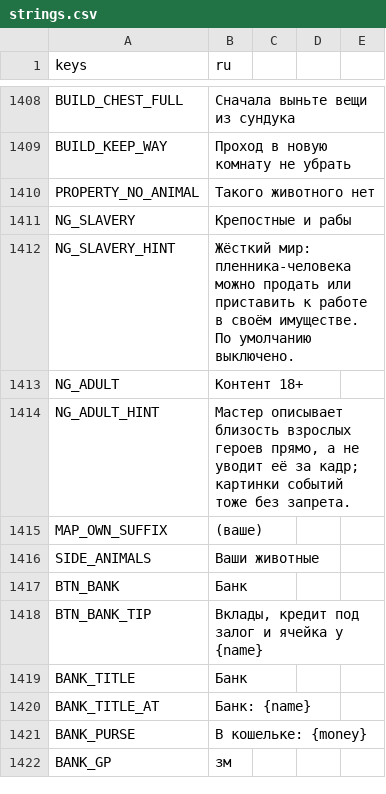
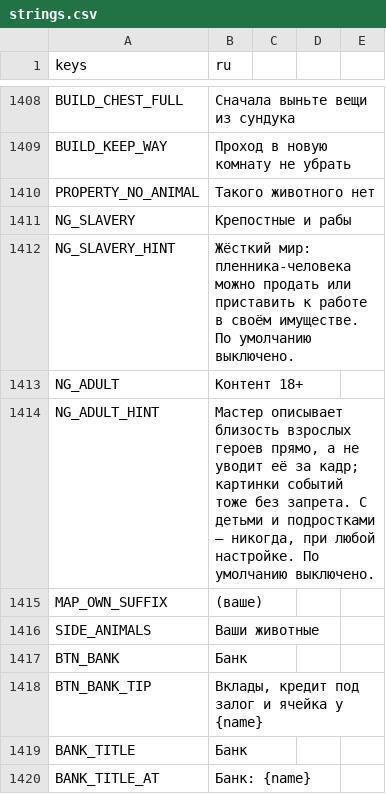
Before and after one commit to rapotekhin/dnd_llm, a CSV file: game/localization/strings.csv, drawn as a sheet; only a part is shown, gaps mark what is left out; the shorter side is filled out with more unchanged rows.

```diff
--- a/game/localization/strings.csv
+++ b/game/localization/strings.csv
@@ -1417,3 +1417,3 @@ NG_SLAVERY_HINT,Жёсткий мир: пленника-человека мож
 NG_ADULT,Контент 18+
-NG_ADULT_HINT,"Мастер описывает близость взрослых героев прямо, а не уводит её за кадр; картинки событий тоже без запрета."
+NG_ADULT_HINT,"Мастер описывает близость взрослых героев прямо, а не уводит её за кадр; картинки событий тоже без запрета. С детьми и подростками — никогда, при любой настройке. По умолчанию выключено."
 MAP_OWN_SUFFIX, (ваше)
```
Also changed, not shown: 18 other files.
